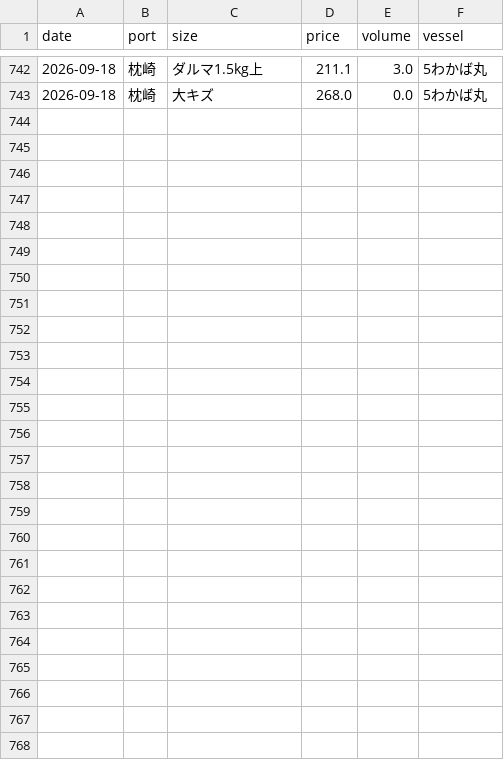
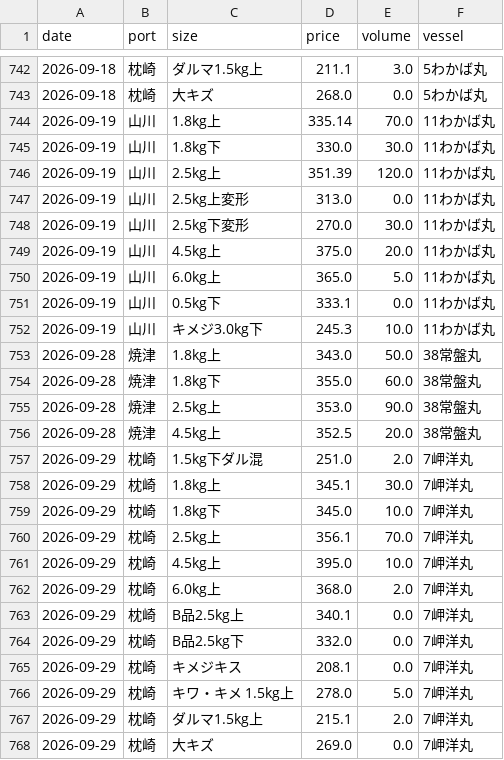
Before and after one commit to Yasher1979/katsuo-dashboard, a CSV file: data/market_input.csv, drawn as a sheet; only a part is shown, gaps mark what is left out.

Commit message:
Update market data and bid schedule for Yamagawa (09/19), Yaizu (09/28), and Makurazaki (09/29)

```diff
--- a/data/market_input.csv
+++ b/data/market_input.csv
@@ -743 +743,26 @@ date,port,size,price,volume,vessel
 2026-09-18,枕崎,大キズ,268.0,0.0,5わかば丸
+2026-09-19,山川,1.8kg上,335.14,70.0,11わかば丸
+2026-09-19,山川,1.8kg下,330.0,30.0,11わかば丸
+2026-09-19,山川,2.5kg上,351.39,120.0,11わかば丸
+2026-09-19,山川,2.5kg上変形,313.0,0.0,11わかば丸
+2026-09-19,山川,2.5kg下変形,270.0,30.0,11わかば丸
+2026-09-19,山川,4.5kg上,375.0,20.0,11わかば丸
+2026-09-19,山川,6.0kg上,365.0,5.0,11わかば丸
+2026-09-19,山川,0.5kg下,333.1,0.0,11わかば丸
+2026-09-19,山川,キメジ3.0kg下,245.3,10.0,11わかば丸
+2026-09-28,焼津,1.8kg上,343.0,50.0,38常盤丸
+2026-09-28,焼津,1.8kg下,355.0,60.0,38常盤丸
+2026-09-28,焼津,2.5kg上,353.0,90.0,38常盤丸
+2026-09-28,焼津,4.5kg上,352.5,20.0,38常盤丸
+2026-09-29,枕崎,1.5kg下ダル混,251.0,2.0,7岬洋丸
+2026-09-29,枕崎,1.8kg上,345.1,30.0,7岬洋丸
+2026-09-29,枕崎,1.8kg下,345.0,10.0,7岬洋丸
+2026-09-29,枕崎,2.5kg上,356.1,70.0,7岬洋丸
+2026-09-29,枕崎,4.5kg上,395.0,10.0,7岬洋丸
+2026-09-29,枕崎,6.0kg上,368.0,2.0,7岬洋丸
+2026-09-29,枕崎,B品2.5kg上,340.1,0.0,7岬洋丸
+2026-09-29,枕崎,B品2.5kg下,332.0,0.0,7岬洋丸
+2026-09-29,枕崎,キメジキス,208.1,0.0,7岬洋丸
+2026-09-29,枕崎,キワ・キメ 1.5kg上,278.0,5.0,7岬洋丸
+2026-09-29,枕崎,ダルマ1.5kg上,215.1,2.0,7岬洋丸
+2026-09-29,枕崎,大キズ,269.0,0.0,7岬洋丸
```
Also changed, not shown: 2 other files.
